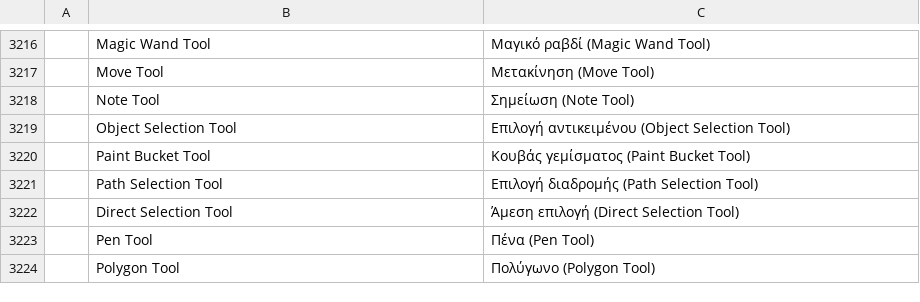
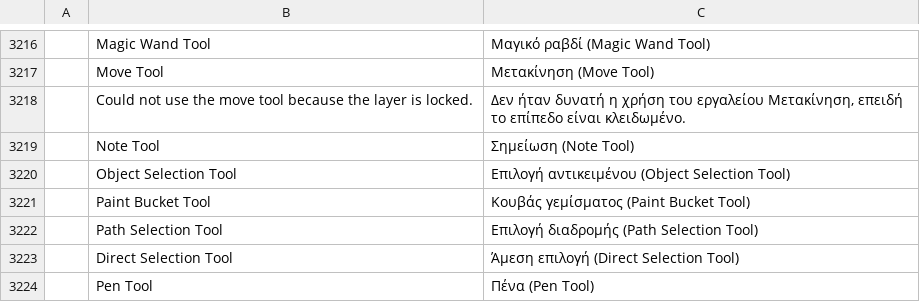
Before and after one commit to salim-studio/photosweet, a TSV file: crates/ui-egui/src/i18n/el.tsv, drawn as a sheet; only a part is shown, gaps mark what is left out; the shorter side is filled out with more unchanged rows; the diff names each change by its address in the sheet, - before the commit and + after, or states it on an @@ line.

Commit message:
Move tool on a locked layer: Photoshop's message (#2249)
* Move tool on a locked layer: Photoshop's message

Dragging with the Move tool (or Cmd with another tool) on a layer it can't
move showed nothing: the Background or a position-locked layer with no
selection, or a locked layer whose selected pixels can't float. Photoshop
puts up "Could not use the move tool because the layer is locked." when
the drag starts (a plain click says nothing); move_lock.rs does the same
with the Error dialog, translated in every catalogue. The float lock rule
moves to float_cmds::locked_for_float so the UI can ask before the press
goes anywhere.

Also in Dutch and Ukrainian. The Cmd-with-a-painting-tool case lands with
the Cmd-as-Move change, whichever merges second.

* Fix merge: close the lock-message test

---------

```diff
--- a/crates/ui-egui/src/i18n/el.tsv
+++ b/crates/ui-egui/src/i18n/el.tsv
+row 3218:  | Could not use the move tool because the layer is locked. | Δεν ήταν δυνατή η χρήση του εργαλείου Μετακίνηση, επειδή το επίπεδο είναι κλειδωμένο.
```
Also changed, not shown: crates/ui-egui/src/i18n/de.tsv, crates/ui-egui/src/i18n/ja.tsv, 18 other files.
